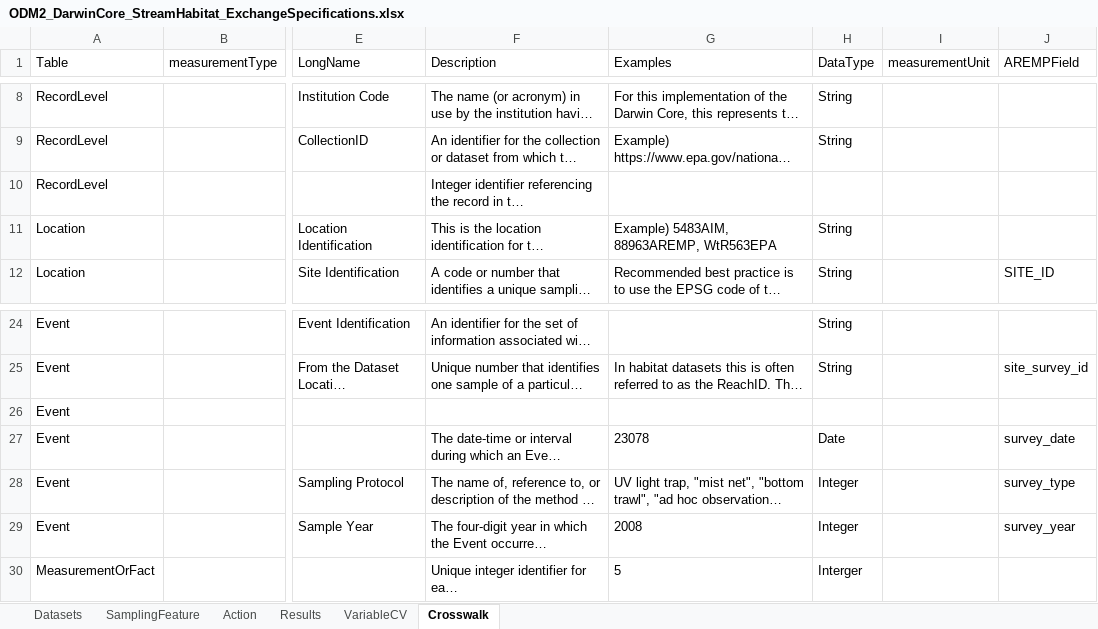
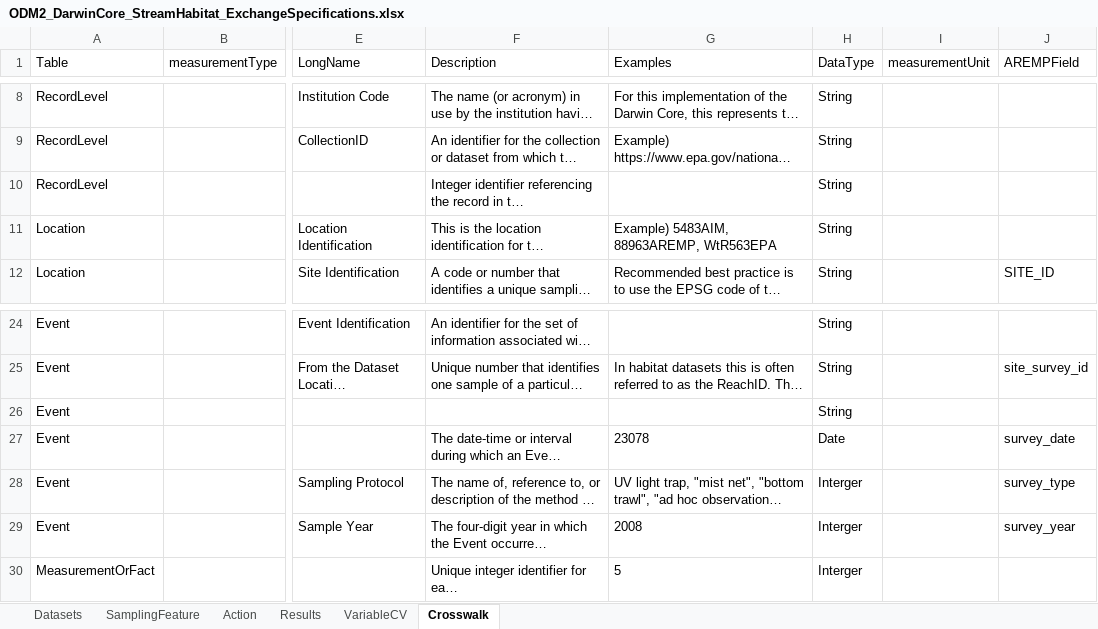
Before and after one commit to rascully/Stream-Monitoring-Data-Exchange-Specifications, an Excel workbook: Tables/ODM2_DarwinCore_StreamHabitat_ExchangeSpecifications.xlsx, sheet Crosswalk, drawn as a sheet; only a part is shown, gaps mark what is left out; long unchanged cells end in …; values as stored, in another font and other column widths than the file's, no borders; the diff names each change by its address in the sheet, - before the commit and + after, or states it on an @@ line.

```diff
--- a/Tables/ODM2_DarwinCore_StreamHabitat_ExchangeSpecifications.xlsx (sheet Crosswalk)
+++ b/Tables/ODM2_DarwinCore_StreamHabitat_ExchangeSpecifications.xlsx (sheet Crosswalk)
-H10 (DataType): (empty)
+H10 (DataType): String
-H26 (DataType): (empty)
+H26 (DataType): String
-H28:H29 (DataType): Integer
+H28:H29 (DataType): Interger
```
Also changed, not shown: sheet Action, sheet Datasets, Data/Metadata.xlsx, 3 other files.
